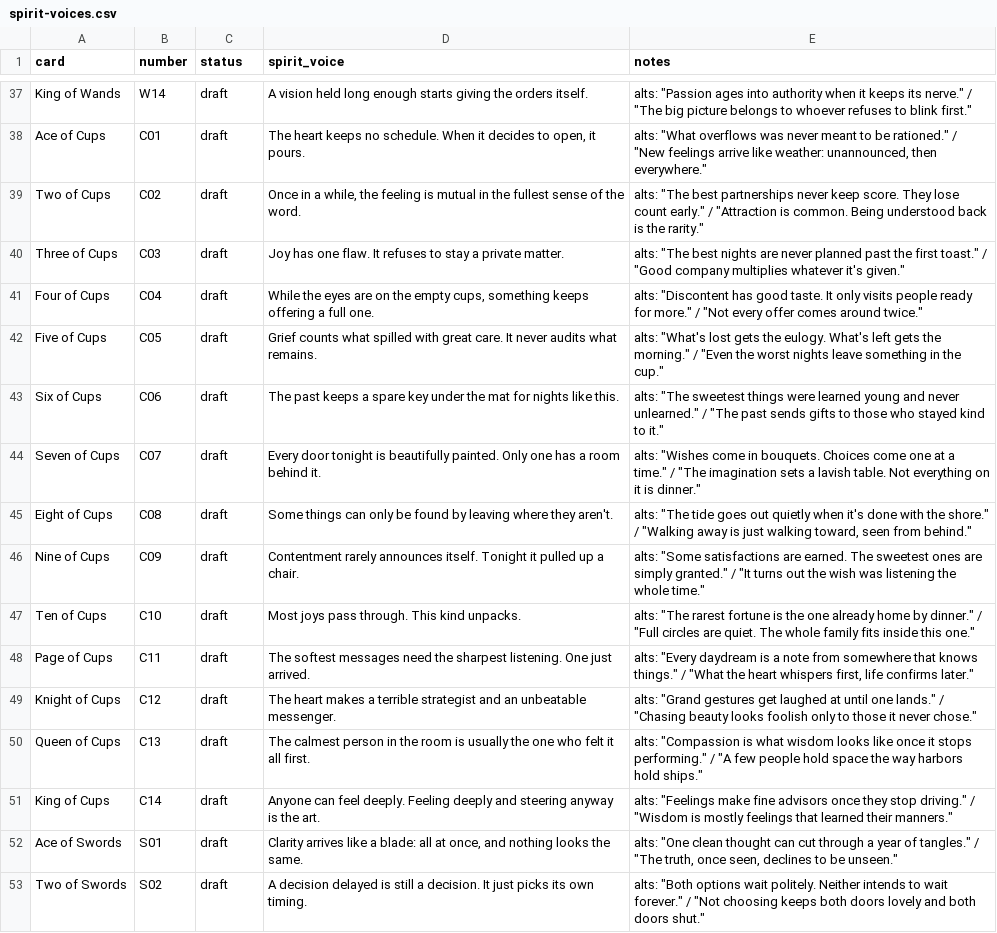
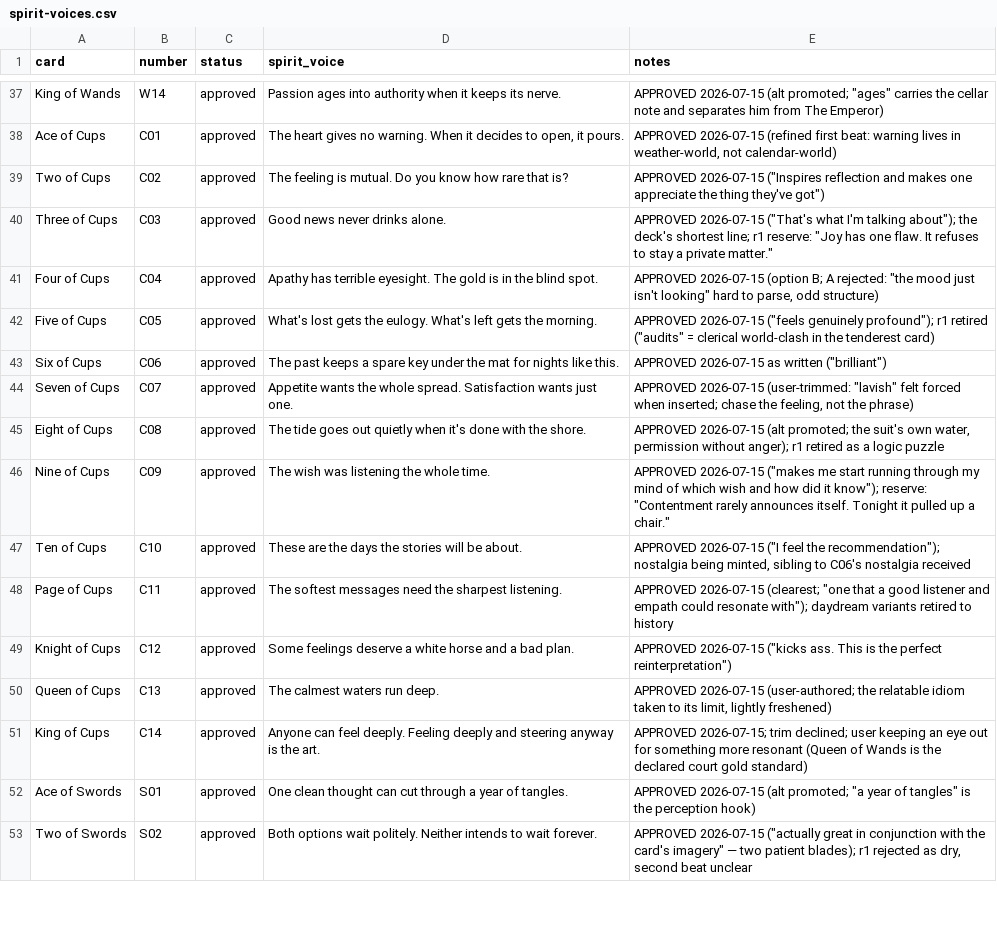
Before and after one commit to theschofield/Vinarcana, a CSV file: content/spirit-voices.csv, drawn as a sheet; only a part is shown, gaps mark what is left out; the diff covers the shown part only; the diff names each change by its address in the sheet, - before the commit and + after, or states it on an @@ line.

```diff
--- a/content/spirit-voices.csv
+++ b/content/spirit-voices.csv
-C37:C53 (status): draft
+C37:C53 (status): approved
-D37 (spirit_voice): A vision held long enough starts giving the orders itself.
+D37 (spirit_voice): Passion ages into authority when it keeps its nerve.
-E37 (notes): alts: "Passion ages into authority when it keeps its nerve." / "The big picture belongs to whoever refuses to blink first."
+E37 (notes): APPROVED 2026-07-15 (alt promoted; "ages" carries the cellar note and separates him from The Emperor)
-D38 (spirit_voice): The heart keeps no schedule. When it…
+D38 (spirit_voice): The heart gives no warning. When it…
-E38 (notes): alts: "What overflows was never meant to be rationed." / "New feelings arrive like weather: unannounced, then everywhere."
+E38 (notes): APPROVED 2026-07-15 (refined first beat: warning lives in weather-world, not calendar-world)
-D39 (spirit_voice): Once in a while, the feeling is mutual in the fullest sense of the word.
+D39 (spirit_voice): The feeling is mutual. Do you know how rare that is?
-E39 (notes): alts: "The best partnerships never keep score. They lose count early." / "Attraction is common. Being understood back is the rarity."
+E39 (notes): APPROVED 2026-07-15 ("Inspires reflection and makes one appreciate the thing they've got")
-D40 (spirit_voice): Joy has one flaw. It refuses to stay a private matter.
+D40 (spirit_voice): Good news never drinks alone.
-E40 (notes): alts: "The best nights are never planned past the first toast." / "Good company multiplies whatever it's given."
+E40 (notes): APPROVED 2026-07-15 ("That's what I'm talking about"); the deck's shortest line; r1 reserve: "Joy has one flaw. It refuses to stay a private matter."
-D41 (spirit_voice): While the eyes are on the empty cups, something keeps offering a full one.
+D41 (spirit_voice): Apathy has terrible eyesight. The gold is in the blind spot.
-E41 (notes): alts: "Discontent has good taste. It only visits people ready for more." / "Not every offer comes around twice."
+E41 (notes): APPROVED 2026-07-15 (option B; A rejected: "the mood just isn't looking" hard to parse, odd structure)
-D42 (spirit_voice): Grief counts what spilled with great care. It never audits what remains.
+D42 (spirit_voice): What's lost gets the eulogy. What's left gets the morning.
-E42 (notes): alts: "What's lost gets the eulogy. What's left gets the morning." / "Even the worst nights leave something in the cup."
+E42 (notes): APPROVED 2026-07-15 ("feels genuinely profound"); r1 retired ("audits" = clerical world-clash in the tenderest card)
-E43 (notes): alts: "The sweetest things were learned young and never unlearned." / "The past sends gifts to those who stayed kind to it."
+E43 (notes): APPROVED 2026-07-15 as written ("brilliant")
-D44 (spirit_voice): Every door tonight is beautifully painted. Only one has a room behind it.
+D44 (spirit_voice): Appetite wants the whole spread. Satisfaction wants just one.
-E44 (notes): alts: "Wishes come in bouquets. Choices come one at a time." / "The imagination sets a lavish table. Not everything on it is dinner."
+E44 (notes): APPROVED 2026-07-15 (user-trimmed: "lavish" felt forced when inserted; chase the feeling, not the phrase)
-D45 (spirit_voice): Some things can only be found by leaving where they aren't.
+D45 (spirit_voice): The tide goes out quietly when it's done with the shore.
-E45 (notes): alts: "The tide goes out quietly when it's done with the shore." / "Walking away is just walking toward, seen from behind."
+E45 (notes): APPROVED 2026-07-15 (alt promoted; the suit's own water, permission without anger); r1 retired as a logic puzzle
-D46 (spirit_voice): Contentment rarely announces itself. Tonight it pulled up a chair.
+D46 (spirit_voice): The wish was listening the whole time.
-E46 (notes): alts: "Some satisfactions are earned. The sweetest ones are simply granted." / "It turns out the wish was listening the whole time."
+E46 (notes): APPROVED 2026-07-15 ("makes me start running through my mind of which wish and how did it know"); reserve: "Contentment rarely announces itself. Tonight it pulled up a chair."
-D47 (spirit_voice): Most joys pass through. This kind unpacks.
+D47 (spirit_voice): These are the days the stories will be about.
-E47 (notes): alts: "The rarest fortune is the one already home by dinner." / "Full circles are quiet. The whole family fits inside this one."
+E47 (notes): APPROVED 2026-07-15 ("I feel the recommendation"); nostalgia being minted, sibling to C06's nostalgia received
-D48 (spirit_voice): …sharpest listening. One just arrived.
+D48 (spirit_voice): …sharpest listening.
-E48 (notes): alts: "Every daydream is a note from somewhere that knows things." / "What the heart whispers first, life confirms later."
+E48 (notes): APPROVED 2026-07-15 (clearest; "one that a good listener and empath could resonate with"); daydream variants retired to history
-D49 (spirit_voice): The heart makes a terrible strategist and an unbeatable messenger.
+D49 (spirit_voice): Some feelings deserve a white horse and a bad plan.
-E49 (notes): alts: "Grand gestures get laughed at until one lands." / "Chasing beauty looks foolish only to those it never chose."
+E49 (notes): APPROVED 2026-07-15 ("kicks ass. This is the perfect reinterpretation")
-D50 (spirit_voice): The calmest person in the room is usually the one who felt it all first.
+D50 (spirit_voice): The calmest waters run deep.
-E50 (notes): alts: "Compassion is what wisdom looks like once it stops performing." / "A few people hold space the way harbors hold ships."
+E50 (notes): APPROVED 2026-07-15 (user-authored; the relatable idiom taken to its limit, lightly freshened)
-E51 (notes): alts: "Feelings make fine advisors once they stop driving." / "Wisdom is mostly feelings that learned their manners."
+E51 (notes): APPROVED 2026-07-15; trim declined; user keeping an eye out for something more resonant (Queen of Wands is the declared court gold standard)
-D52 (spirit_voice): Clarity arrives like a blade: all at once, and nothing looks the same.
+D52 (spirit_voice): One clean thought can cut through a year of tangles.
-E52 (notes): alts: "One clean thought can cut through a year of tangles." / "The truth, once seen, declines to be unseen."
+E52 (notes): APPROVED 2026-07-15 (alt promoted; "a year of tangles" is the perception hook)
-D53 (spirit_voice): A decision delayed is still a decision. It just picks its own timing.
+D53 (spirit_voice): Both options wait politely. Neither intends to wait forever.
-E53 (notes): alts: "Both options wait politely. Neither intends to wait forever." / "Not choosing keeps both doors lovely and both doors shut."
+E53 (notes): APPROVED 2026-07-15 ("actually great in conjunction with the card's imagery" — two patient blades); r1 rejected as dry, second beat unclear
```
Also changed, not shown: 110 edited cells elsewhere in this file, 6 other files.
